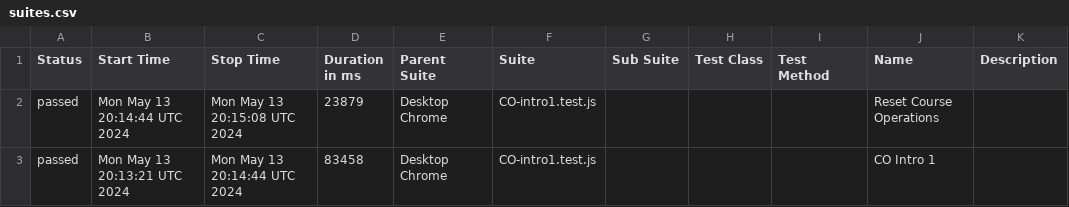
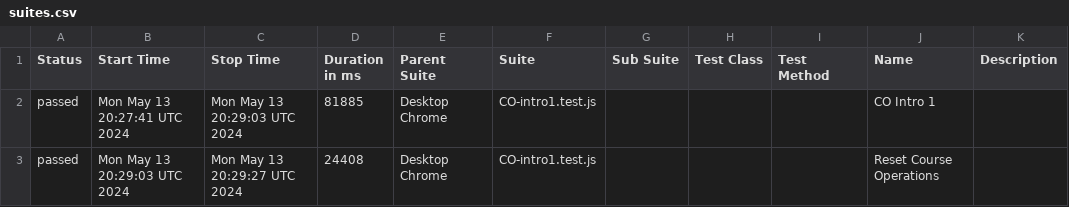
Before and after one commit to correlation-one/ContQA-V2, a CSV file: data/suites.csv, drawn as a sheet.

```diff
--- a/data/suites.csv
+++ b/data/suites.csv
@@ -1,3 +1,3 @@
 "Status","Start Time","Stop Time","Duration in ms","Parent Suite","Suite","Sub Suite","Test Class","Test Method","Name","Description"
-"passed","Mon May 13 20:14:44 UTC 2024","Mon May 13 20:15:08 UTC 2024","23879","Desktop Chrome","CO-intro1.test.js","","","","Reset Course Operations",""
-"passed","Mon May 13 20:13:21 UTC 2024","Mon May 13 20:14:44 UTC 2024","83458","Desktop Chrome","CO-intro1.test.js","","","","CO Intro 1",""
+"passed","Mon May 13 20:27:41 UTC 2024","Mon May 13 20:29:03 UTC 2024","81885","Desktop Chrome","CO-intro1.test.js","","","","CO Intro 1",""
+"passed","Mon May 13 20:29:03 UTC 2024","Mon May 13 20:29:27 UTC 2024","24408","Desktop Chrome","CO-intro1.test.js","","","","Reset Course Operations",""
```
Also changed, not shown: 31 other files.
